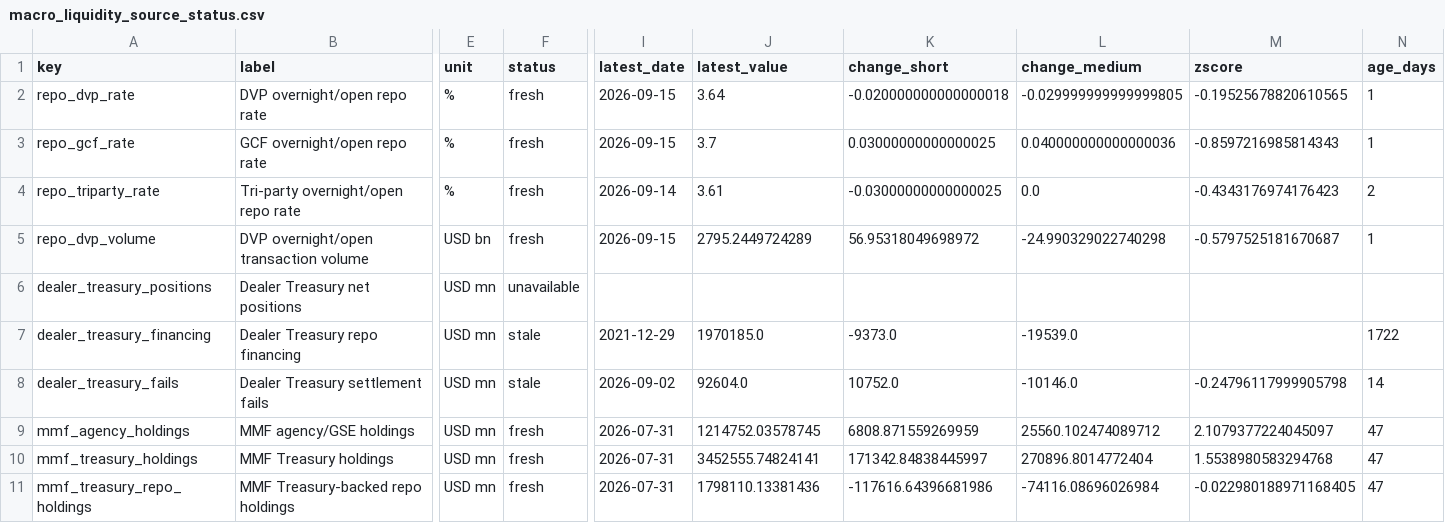
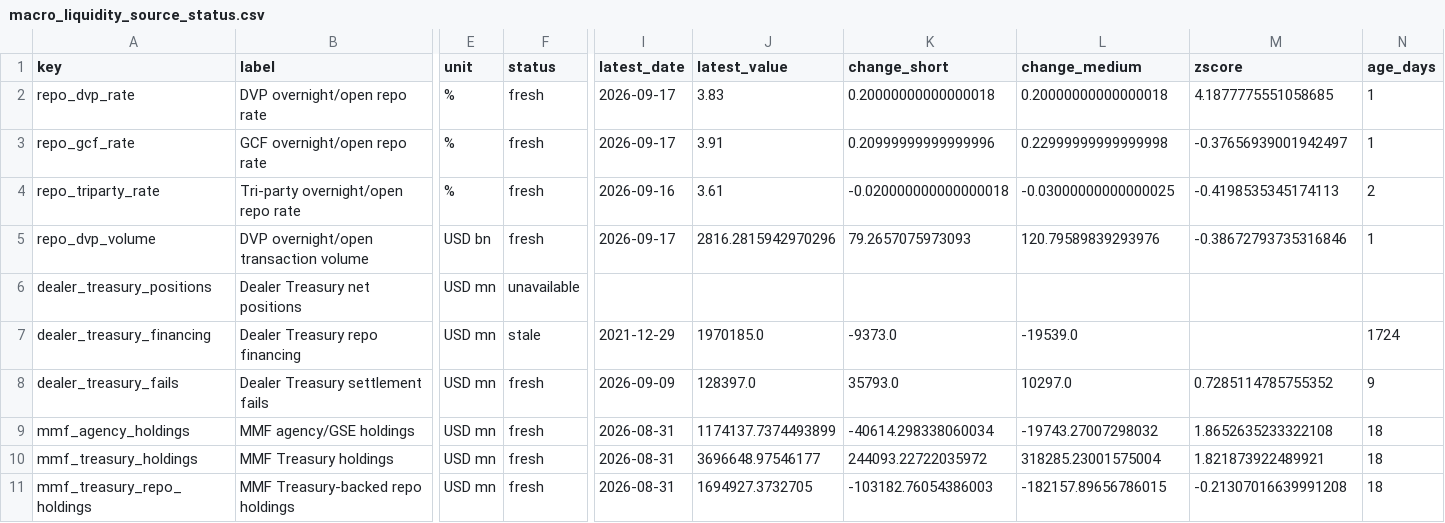
Before and after one commit to sphynxkatt0-arch/cot-report, a CSV file: analysis/model_output/macro_liquidity_source_status.csv, drawn as a sheet; only a part is shown, gaps mark what is left out; the diff names each change by its address in the sheet, - before the commit and + after, or states it on an @@ line.

```diff
--- a/analysis/model_output/macro_liquidity_source_status.csv
+++ b/analysis/model_output/macro_liquidity_source_status.csv
-I2:I3 (latest_date): 2026-09-15
+I2:I3 (latest_date): 2026-09-17
-J2 (latest_value): 3.64
+J2 (latest_value): 3.83
-K2 (change_short): -0.020000000000000018
+K2 (change_short): 0.20000000000000018
-L2 (change_medium): -0.029999999999999805
+L2 (change_medium): 0.20000000000000018
-M2 (zscore): -0.19525678820610565
+M2 (zscore): 4.1877775551058685
-J3 (latest_value): 3.7
+J3 (latest_value): 3.91
-K3 (change_short): 0.03000000000000025
+K3 (change_short): 0.20999999999999996
-L3 (change_medium): 0.040000000000000036
+L3 (change_medium): 0.22999999999999998
-M3 (zscore): -0.8597216985814343
+M3 (zscore): -0.37656939001942497
-I4 (latest_date): 2026-09-14
+I4 (latest_date): 2026-09-16
-K4 (change_short): -0.03000000000000025
+K4 (change_short): -0.020000000000000018
-L4 (change_medium): 0.0
+L4 (change_medium): -0.03000000000000025
-M4 (zscore): -0.4343176974176423
+M4 (zscore): -0.4198535345174113
-I5 (latest_date): 2026-09-15
+I5 (latest_date): 2026-09-17
-J5 (latest_value): 2795.2449724289
+J5 (latest_value): 2816.2815942970296
-K5 (change_short): 56.95318049698972
+K5 (change_short): 79.2657075973093
-L5 (change_medium): -24.990329022740298
+L5 (change_medium): 120.79589839293976
-M5 (zscore): -0.5797525181670687
+M5 (zscore): -0.38672793735316846
-N7 (age_days): 1722
+N7 (age_days): 1724
-F8 (status): stale
+F8 (status): fresh
-I8 (latest_date): 2026-09-02
+I8 (latest_date): 2026-09-09
-J8 (latest_value): 92604.0
+J8 (latest_value): 128397.0
-K8 (change_short): 10752.0
+K8 (change_short): 35793.0
-L8 (change_medium): -10146.0
+L8 (change_medium): 10297.0
-M8 (zscore): -0.24796117999905798
+M8 (zscore): 0.7285114785755352
-N8 (age_days): 14
+N8 (age_days): 9
-I9:I11 (latest_date): 2026-07-31
+I9:I11 (latest_date): 2026-08-31
-J9 (latest_value): 1214752.03578745
+J9 (latest_value): 1174137.7374493899
-K9 (change_short): 6808.871559269959
+K9 (change_short): -40614.298338060034
-L9 (change_medium): 25560.102474089712
+L9 (change_medium): -19743.27007298032
-M9 (zscore): 2.1079377224045097
+M9 (zscore): 1.8652635233322108
-N9:N11 (age_days): 47
+N9:N11 (age_days): 18
-J10 (latest_value): 3452555.74824141
+J10 (latest_value): 3696648.97546177
-K10 (change_short): 171342.84838445997
+K10 (change_short): 244093.22722035972
-L10 (change_medium): 270896.8014772404
+L10 (change_medium): 318285.23001575004
-M10 (zscore): 1.5538980583294768
+M10 (zscore): 1.821873922489921
-J11 (latest_value): 1798110.13381436
+J11 (latest_value): 1694927.3732705
-K11 (change_short): -117616.64396681986
+K11 (change_short): -103182.76054386003
-L11 (change_medium): -74116.08696026984
+L11 (change_medium): -182157.89656786015
-M11 (zscore): -0.022980188971168405
+M11 (zscore): -0.21307016639991208
```
Also changed, not shown: analysis/model_output/treasury_cash_source_status.csv, 17 other files.
